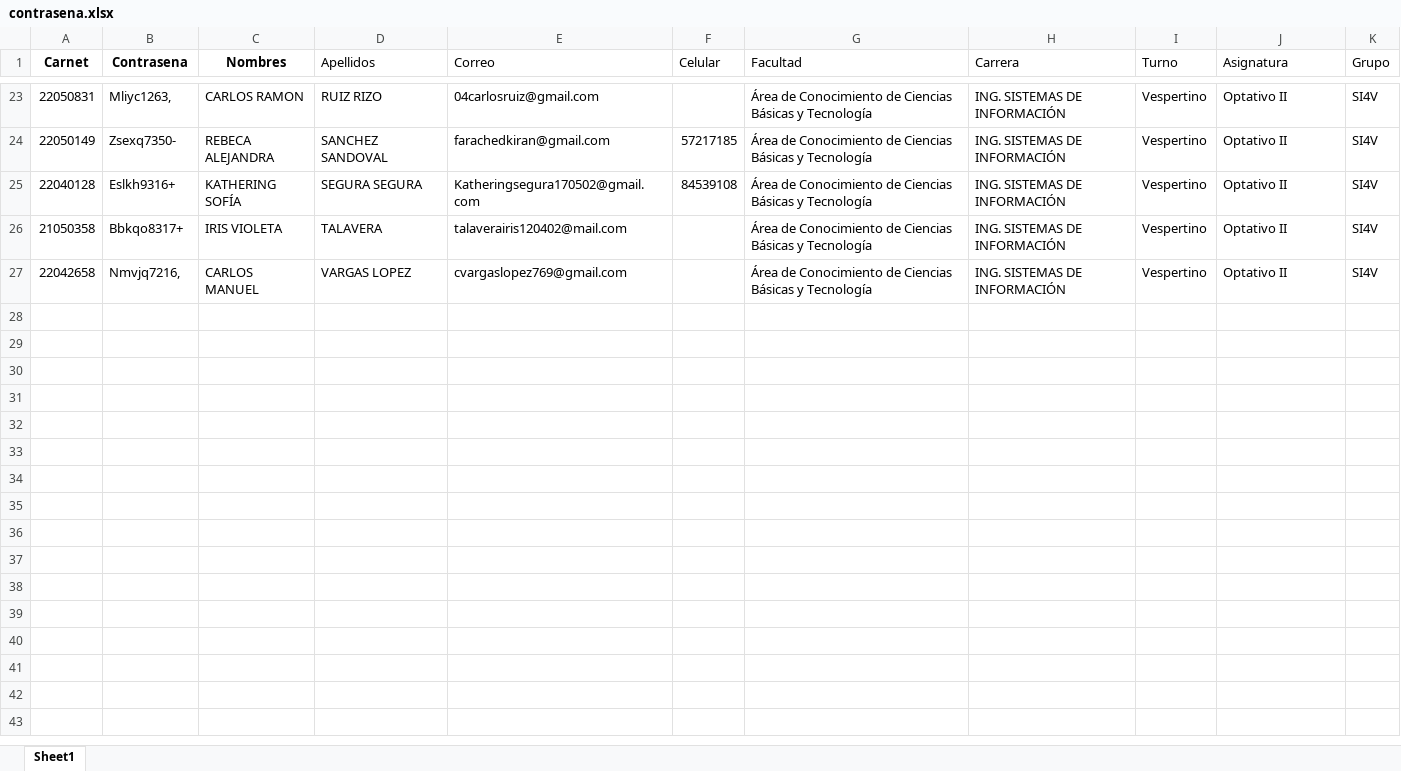
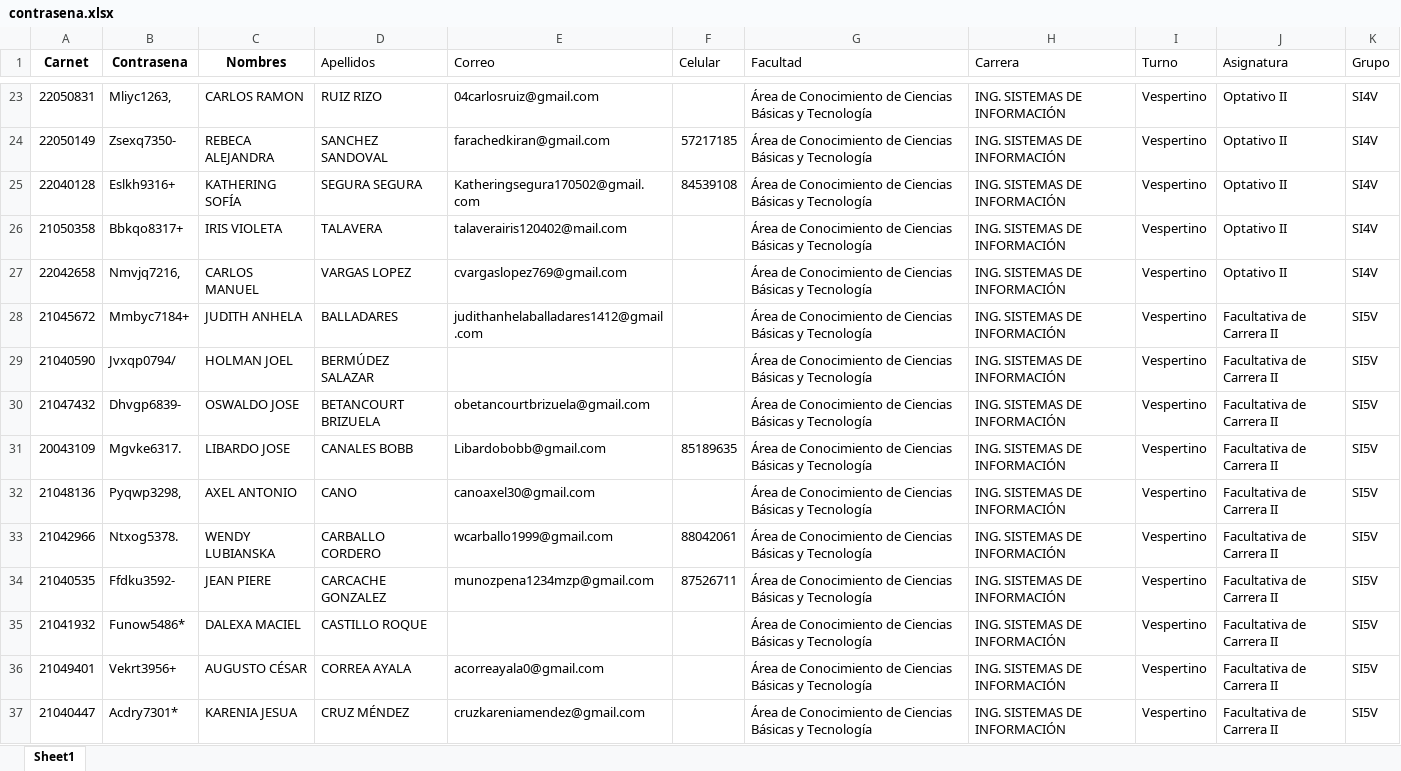
Before and after one commit to cienciaslab13/carnetapi, an Excel workbook: contrasena.xlsx, sheet Sheet1, drawn as a sheet; only a part is shown, gaps mark what is left out; values as stored, in another font and other column widths than the file's, no borders; the diff covers the shown part only; the diff names each change by its address in the sheet, - before the commit and + after, or states it on an @@ line.

Commit message:
Update contraseñas
Update contraseñas

```diff
--- a/contrasena.xlsx (sheet Sheet1)
+++ b/contrasena.xlsx (sheet Sheet1)
+row 28: 21045672 | Mmbyc7184+ | JUDITH ANHELA | BALLADARES | judithanhelaballadares1412@gmail.com |  | Área de Conocimiento de Ciencias Básicas y Tecnología | ING. SISTEMAS DE INFORMACIÓN | Vespertino | Facultativa de Carrera II | SI5V
+row 29: 21040590 | Jvxqp0794/ | HOLMAN JOEL | BERMÚDEZ SALAZAR |  |  | Área de Conocimiento de Ciencias Básicas y Tecnología | ING. SISTEMAS DE INFORMACIÓN | Vespertino | Facultativa de Carrera II | SI5V
+row 30: 21047432 | Dhvgp6839- | OSWALDO JOSE | BETANCOURT BRIZUELA | obetancourtbrizuela@gmail.com |  | Área de Conocimiento de Ciencias Básicas y Tecnología | ING. SISTEMAS DE INFORMACIÓN | Vespertino | Facultativa de Carrera II | SI5V
+row 31: 20043109 | Mgvke6317. | LIBARDO JOSE | CANALES BOBB | Libardobobb@gmail.com | 85189635 | Área de Conocimiento de Ciencias Básicas y Tecnología | ING. SISTEMAS DE INFORMACIÓN | Vespertino | Facultativa de Carrera II | SI5V
+row 32: 21048136 | Pyqwp3298, | AXEL ANTONIO | CANO | canoaxel30@gmail.com |  | Área de Conocimiento de Ciencias Básicas y Tecnología | ING. SISTEMAS DE INFORMACIÓN | Vespertino | Facultativa de Carrera II | SI5V
+row 33: 21042966 | Ntxog5378. | WENDY LUBIANSKA | CARBALLO CORDERO | wcarballo1999@gmail.com | 88042061 | Área de Conocimiento de Ciencias Básicas y Tecnología | ING. SISTEMAS DE INFORMACIÓN | Vespertino | Facultativa de Carrera II | SI5V
+row 34: 21040535 | Ffdku3592- | JEAN PIERE | CARCACHE GONZALEZ | munozpena1234mzp@gmail.com | 87526711 | Área de Conocimiento de Ciencias Básicas y Tecnología | ING. SISTEMAS DE INFORMACIÓN | Vespertino | Facultativa de Carrera II | SI5V
+row 35: 21041932 | Funow5486* | DALEXA MACIEL | CASTILLO ROQUE |  |  | Área de Conocimiento de Ciencias Básicas y Tecnología | ING. SISTEMAS DE INFORMACIÓN | Vespertino | Facultativa de Carrera II | SI5V
+row 36: 21049401 | Vekrt3956+ | AUGUSTO CÉSAR | CORREA AYALA | acorreayala0@gmail.com |  | Área de Conocimiento de Ciencias Básicas y Tecnología | ING. SISTEMAS DE INFORMACIÓN | Vespertino | Facultativa de Carrera II | SI5V
+row 37: 21040447 | Acdry7301* | KARENIA JESUA | CRUZ MÉNDEZ | cruzkareniamendez@gmail.com |  | Área de Conocimiento de Ciencias Básicas y Tecnología | ING. SISTEMAS DE INFORMACIÓN | Vespertino | Facultativa de Carrera II | SI5V
```
Also changed, not shown: 40 added rows elsewhere in this sheet.
